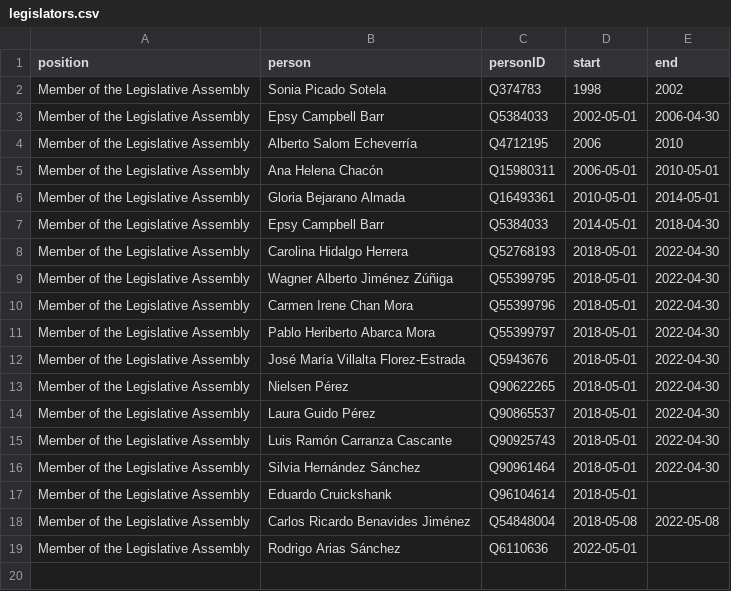
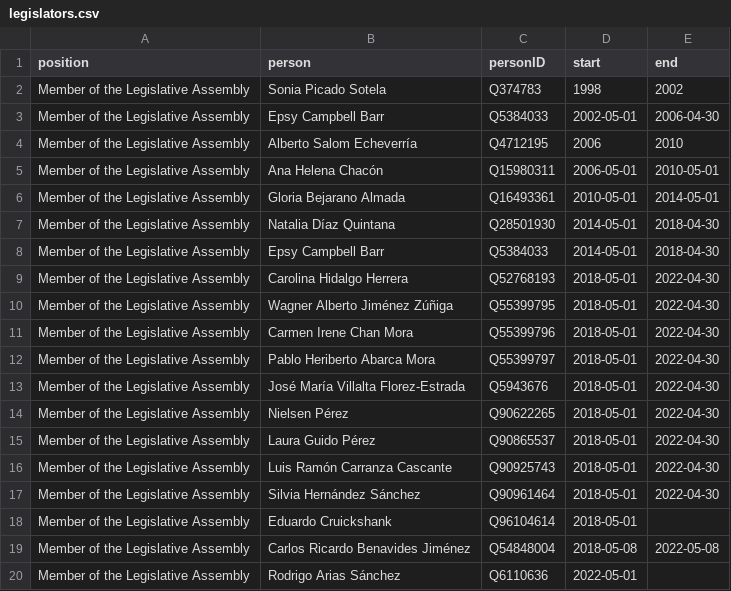
Before and after one commit to every-politician-scrapers/costa-rica, a CSV file: html/legislators.csv, drawn as a sheet.

```diff
--- a/html/legislators.csv
+++ b/html/legislators.csv
@@ -6,2 +6,3 @@ Member of the Legislative Assembly,Ana Helena Chacón,Q15980311,2006-05-01,2010-
 Member of the Legislative Assembly,Gloria Bejarano Almada,Q16493361,2010-05-01,2014-05-01
+Member of the Legislative Assembly,Natalia Díaz Quintana,Q28501930,2014-05-01,2018-04-30
 Member of the Legislative Assembly,Epsy Campbell Barr,Q5384033,2014-05-01,2018-04-30
```
Also changed, not shown: html/bio.csv, html/current.csv, 4 other files.
